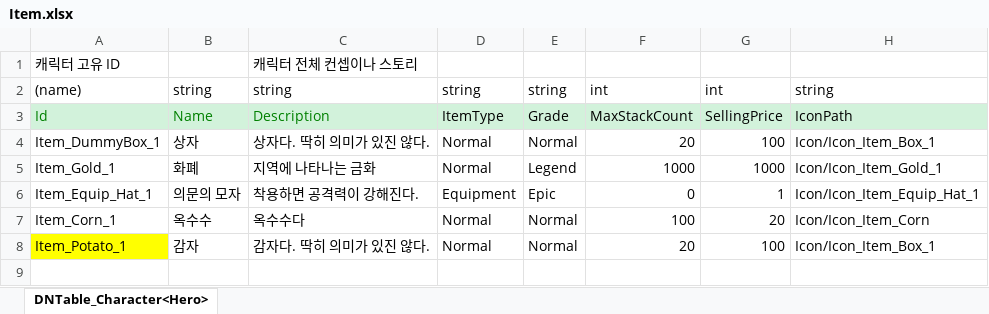
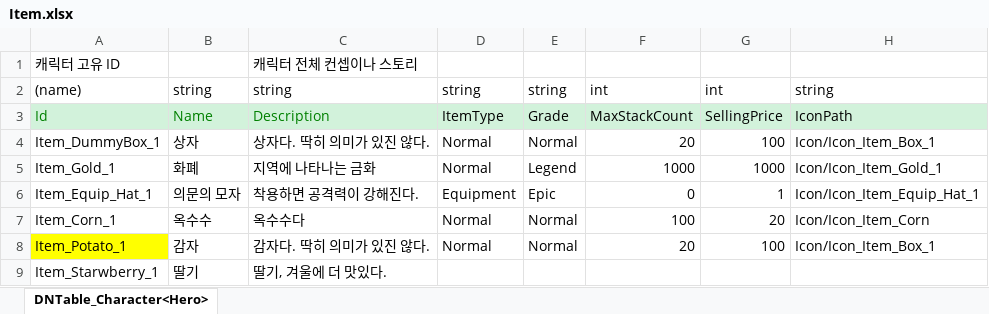
Before and after one commit to mumahub1219/2D_MainProject, an Excel workbook: JsonConverter/ExcelFiles/Item.xlsx, sheet DNTable_Character<Hero>, drawn as a sheet; values as stored, in another font and other column widths than the file's, no borders; the diff names each change by its address in the sheet, - before the commit and + after, or states it on an @@ line.

```diff
--- a/JsonConverter/ExcelFiles/Item.xlsx (sheet DNTable_Character<Hero>)
+++ b/JsonConverter/ExcelFiles/Item.xlsx (sheet DNTable_Character<Hero>)
+row 9: Item_Starwberry_1 | 딸기 | 딸기, 겨울에 더 맛있다.
```
Also changed, not shown: 10 other files.
